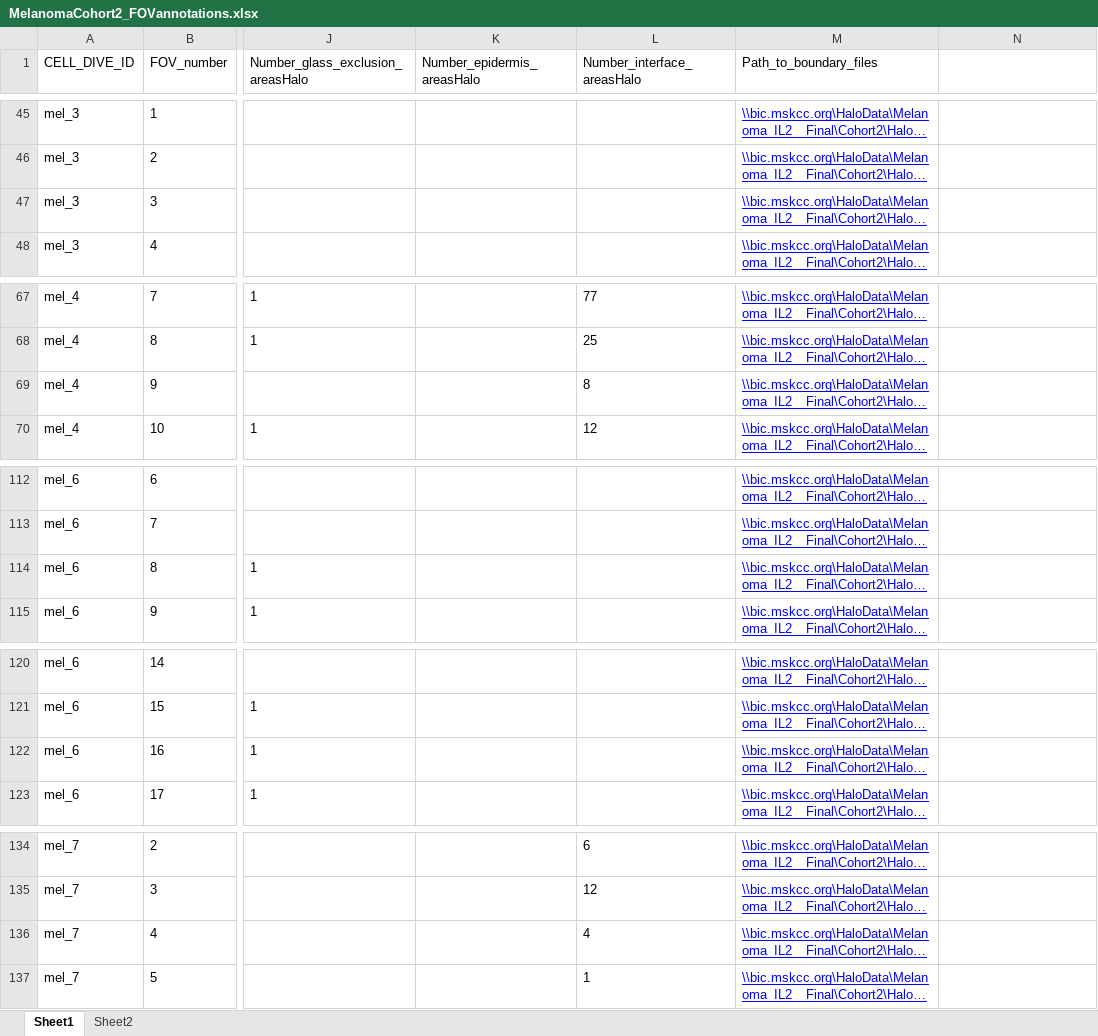
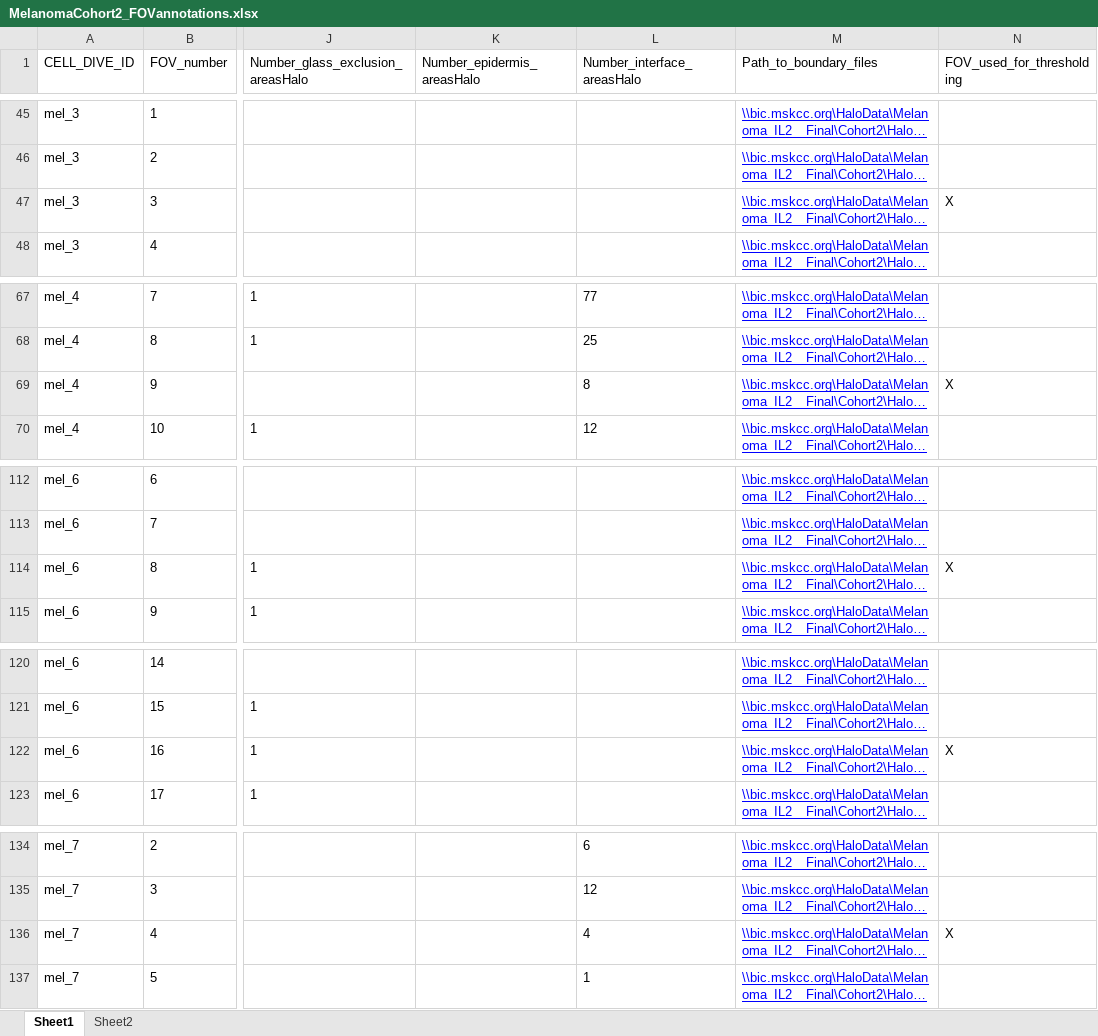
Before and after one commit to soccin/Melanoma_IL2__Final-Cohort2, an Excel workbook: meta/MelanomaCohort2_FOVannotations.xlsx, sheet Sheet1, drawn as a sheet; only a part is shown, gaps mark what is left out; long unchanged cells end in …; values as stored, in another font and other column widths than the file's, no borders; the diff covers the shown part only; the diff names each change by its address in the sheet, - before the commit and + after, or states it on an @@ line.

```diff
--- a/meta/MelanomaCohort2_FOVannotations.xlsx (sheet Sheet1)
+++ b/meta/MelanomaCohort2_FOVannotations.xlsx (sheet Sheet1)
-N1: (empty)
+N1: FOV_used_for_thresholding
-N47 (FOV_used_for_thresholding): (empty)
+N47 (FOV_used_for_thresholding): X
-N69 (FOV_used_for_thresholding): (empty)
+N69 (FOV_used_for_thresholding): X
-N114 (FOV_used_for_thresholding): (empty)
+N114 (FOV_used_for_thresholding): X
-N122 (FOV_used_for_thresholding): (empty)
+N122 (FOV_used_for_thresholding): X
-N136 (FOV_used_for_thresholding): (empty)
+N136 (FOV_used_for_thresholding): X
```
Also changed, not shown: 34 edited cells elsewhere in this sheet, meta/MelanomaCohort2_CellTypes.xlsx, meta/MelanomaCohort2_MarkerDescriptions.xlsx, 6 other files.
